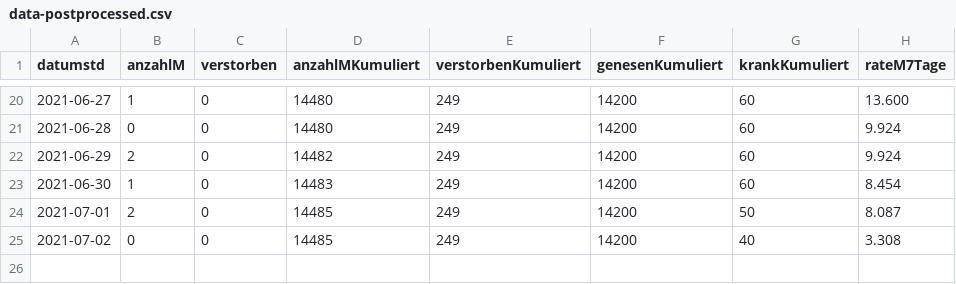
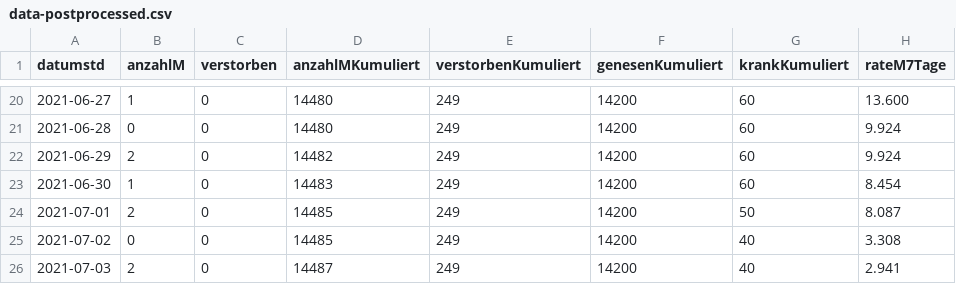
Before and after one commit to solygen/flat-covid19-oberberg, a CSV file: data-postprocessed.csv, drawn as a sheet; only a part is shown, gaps mark what is left out.

Commit message:
Flat: latest data (2021-07-04T06:03:23.357Z) {   "date": "2021-07-04T06:03:23.357Z",   "files": [     {       "name": "data-history.csv",       "deltaBytes": 1090,       "source": "https://www.lzg.nrw.de/covid19/daten/covid19_5374.csv"     },     {       "name": "data-postprocessed.csv",       "deltaBytes": 41,       "source": "https://www.lzg.nrw.de/covid19/daten/covid19_5374.csv"     },     {       "name": "data.csv",       "deltaBytes": -5,       "source": "https://www.lzg.nrw.de/covid19/daten/covid19_5374.csv"     }   ] }

```diff
--- a/data-postprocessed.csv
+++ b/data-postprocessed.csv
@@ -25 +25,2 @@ datumstd,anzahlM,verstorben,anzahlMKumuliert,verstorbenKumuliert,genesenKumulier
 2021-07-02,0,0,14485,249,14200,40,3.308
+2021-07-03,2,0,14487,249,14200,40,2.941
```
Also changed, not shown: data-history.csv, data.csv.
